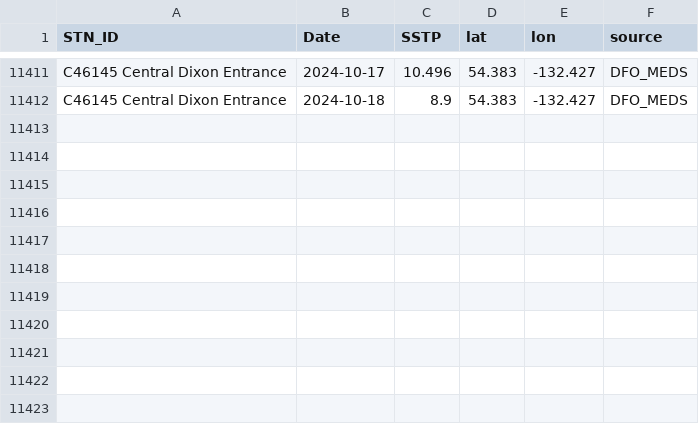
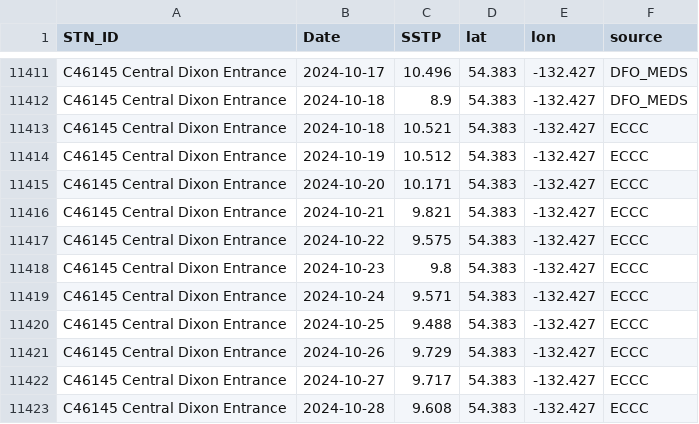
Before and after one commit to IOS-OSD-DPG/Pacific_SST_Monitoring, a CSV file: data/buoy_ST_daily/ECCC_Buoy_ST_Daily_Avg_C46145_Central_Dixon_Entrance.csv, drawn as a sheet; only a part is shown, gaps mark what is left out; the diff names each change by its address in the sheet, - before the commit and + after, or states it on an @@ line.

```diff
--- a/data/buoy_ST_daily/ECCC_Buoy_ST_Daily_Avg_C46145_Central_Dixon_Entrance.csv
+++ b/data/buoy_ST_daily/ECCC_Buoy_ST_Daily_Avg_C46145_Central_Dixon_Entrance.csv
+row 11413: C46145 Central Dixon Entrance | 2024-10-18 | 10.521 | 54.383 | -132.427 | ECCC
+row 11414: C46145 Central Dixon Entrance | 2024-10-19 | 10.512 | 54.383 | -132.427 | ECCC
+row 11415: C46145 Central Dixon Entrance | 2024-10-20 | 10.171 | 54.383 | -132.427 | ECCC
+row 11416: C46145 Central Dixon Entrance | 2024-10-21 | 9.821 | 54.383 | -132.427 | ECCC
+row 11417: C46145 Central Dixon Entrance | 2024-10-22 | 9.575 | 54.383 | -132.427 | ECCC
+row 11418: C46145 Central Dixon Entrance | 2024-10-23 | 9.8 | 54.383 | -132.427 | ECCC
+row 11419: C46145 Central Dixon Entrance | 2024-10-24 | 9.571 | 54.383 | -132.427 | ECCC
+row 11420: C46145 Central Dixon Entrance | 2024-10-25 | 9.488 | 54.383 | -132.427 | ECCC
+row 11421: C46145 Central Dixon Entrance | 2024-10-26 | 9.729 | 54.383 | -132.427 | ECCC
+row 11422: C46145 Central Dixon Entrance | 2024-10-27 | 9.717 | 54.383 | -132.427 | ECCC
+row 11423: C46145 Central Dixon Entrance | 2024-10-28 | 9.608 | 54.383 | -132.427 | ECCC
```
Also changed, not shown: data/buoy_ST_daily/ECCC_Buoy_ST_Daily_Avg_C46185_S_Hecate_Strait.csv, data/buoy_ST_daily/ECCC_Buoy_ST_Daily_Avg_C46205_W_Dixon_Entrance.csv, 39 other files.
